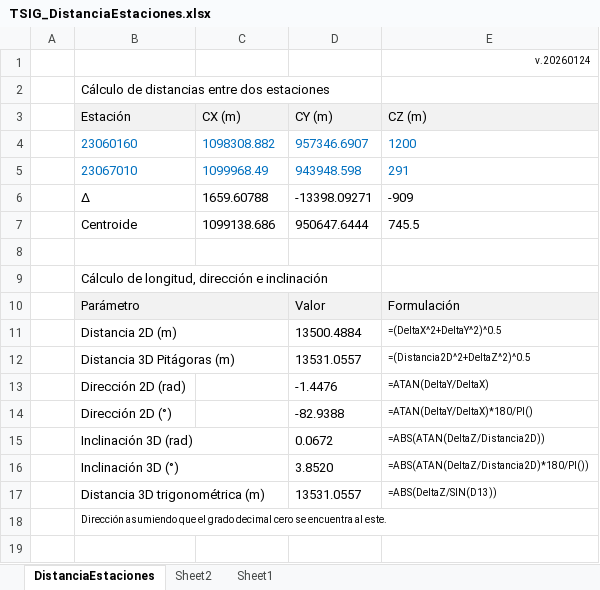
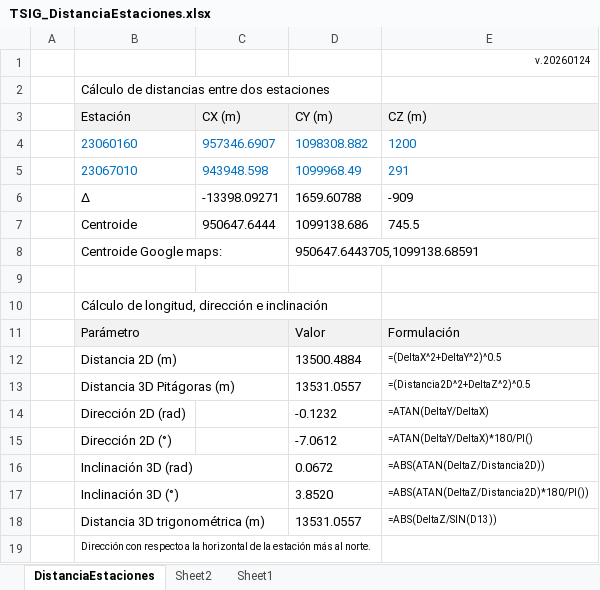
Before and after one commit to rcfdtools/R.TSIG, an Excel workbook: file/table/TSIG_DistanciaEstaciones.xlsx, sheet DistanciaEstaciones, drawn as a sheet; values as stored, in another font and other column widths than the file's, no borders; charts and pictures not drawn; addresses are those after the commit; the diff names each change by its address in the sheet, - before the commit and + after, or states it on an @@ line.

Commit message:
General update.

```diff
--- a/file/table/TSIG_DistanciaEstaciones.xlsx (sheet DistanciaEstaciones)
+++ b/file/table/TSIG_DistanciaEstaciones.xlsx (sheet DistanciaEstaciones)
-C4 (CX (m)): 1098308.882
+C4 (CX (m)): 957346.6907
-D4 (CY (m)): 957346.6907
+D4 (CY (m)): 1098308.882
-C5 (CX (m)): 1099968.49
+C5 (CX (m)): 943948.598
-D5 (CY (m)): 943948.598
+D5 (CY (m)): 1099968.49
-C6 (CX (m)): 1659.60788
+C6 (CX (m)): -13398.09271
-D6 (CY (m)): -13398.09271
+D6 (CY (m)): 1659.60788
-C7 (CX (m)): 1099138.686
+C7 (CX (m)): 950647.6444
-D7 (CY (m)): 950647.6444
+D7 (CY (m)): 1099138.686
+row 8:  | Centroide Google maps: |  | 950647.6443705,1099138.68591
-D14 (CY (m)): -1.4476
+D14 (CY (m)): -0.1232
-D15 (CY (m)): -82.9388
+D15 (CY (m)): -7.0612
-B19 (Estación): Dirección asumiendo que el grado decimal cero se encuentra al este.
+B19 (Estación): Dirección con respecto a la horizontal de la estación más al norte.
```
Also changed, not shown: formulas that keep their value, charts or pictures.
